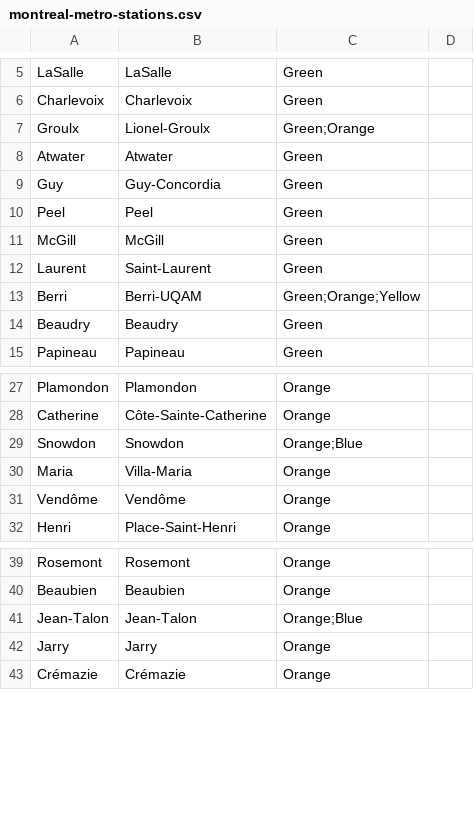
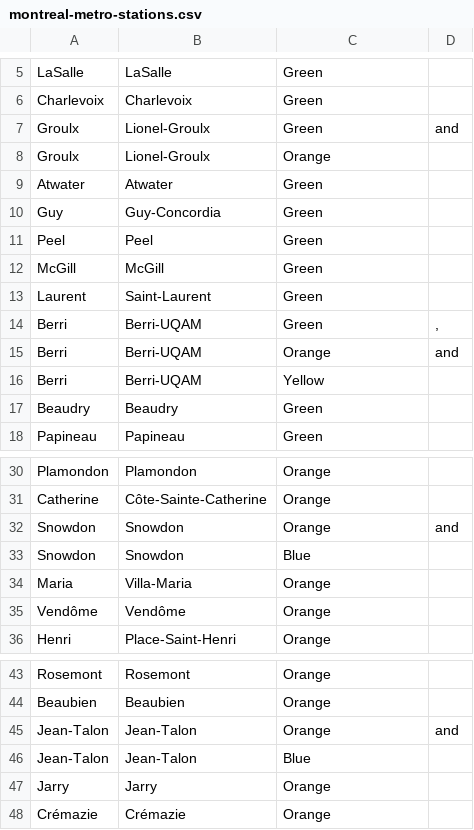
Before and after one commit to adamhooper/namefile, a CSV file: db/montreal-metro-stations.csv, drawn as a sheet; only a part is shown, gaps mark what is left out; addresses are those after the commit; the diff names each change by its address in the sheet, - before the commit and + after, or states it on an @@ line.

```diff
--- a/db/montreal-metro-stations.csv
+++ b/db/montreal-metro-stations.csv
+row 7: Groulx | Lionel-Groulx | Green | and
-C8: Green;Orange
+C8: Orange
+row 14: Berri | Berri-UQAM | Green | ,
+row 15: Berri | Berri-UQAM | Orange | and
-C16: Green;Orange;Yellow
+C16: Yellow
+row 32: Snowdon | Snowdon | Orange | and
-C33: Orange;Blue
+C33: Blue
+row 45: Jean-Talon | Jean-Talon | Orange | and
-C46: Orange;Blue
+C46: Blue
```
Also changed, not shown: 4 other files.
